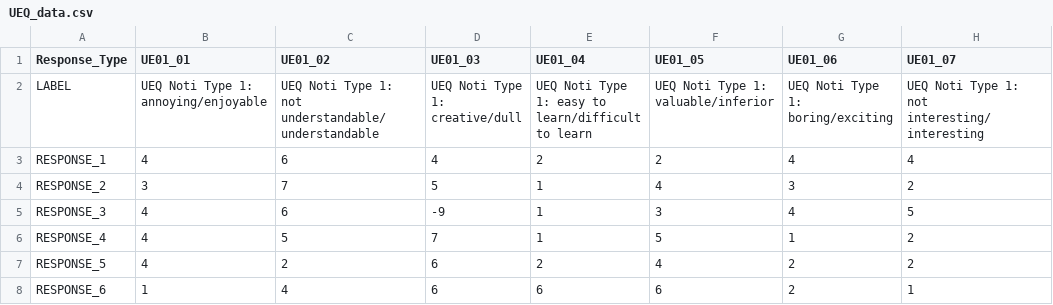
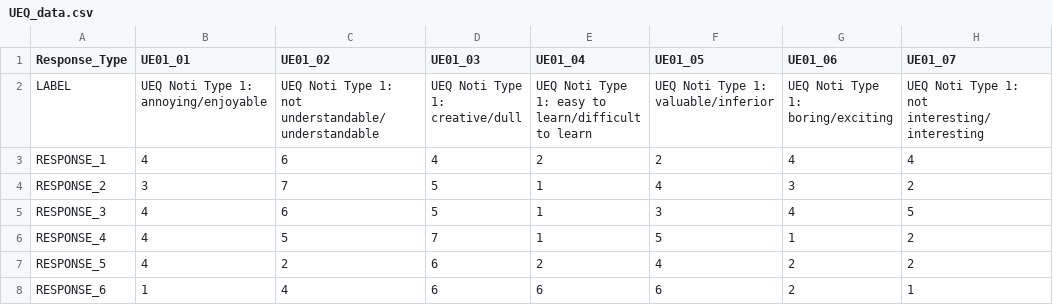
Before and after one commit to nguyetha79/noti-data-analysis, a CSV file: UEQ_data.csv, drawn as a sheet; only a part is shown; the diff names each change by its address in the sheet, - before the commit and + after, or states it on an @@ line.

```diff
--- a/UEQ_data.csv
+++ b/UEQ_data.csv
-D5 (UE01_03): -9
+D5 (UE01_03): 5
```
Also changed, not shown: 1 other file.
